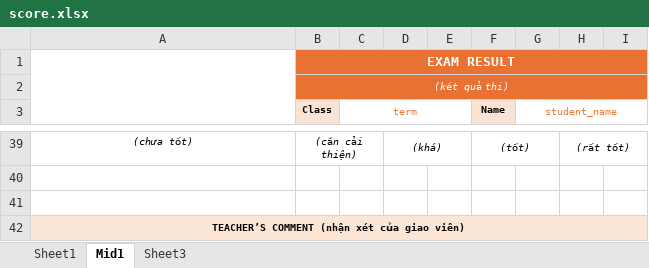
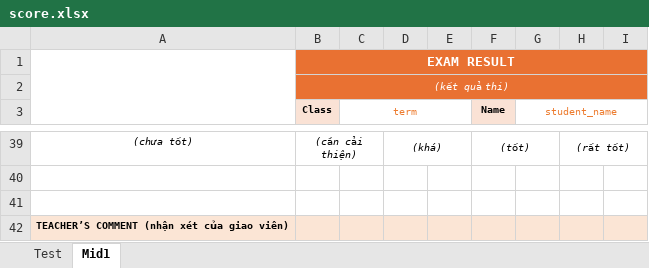
Before and after one commit to doantuyen15/WeaverCRM, an Excel workbook: public/assets/reports/score.xlsx, sheet Mid1, drawn as a sheet; only a part is shown, gaps mark what is left out; values as stored, in another font and other column widths than the file's, no borders; charts and pictures not drawn; removed rows and columns are numbered as before the commit, all else as after; the diff covers the shown part only; the diff names each change by its address in the sheet, - before the commit and + after, or states it on an @@ line.

```diff
--- a/public/assets/reports/score.xlsx (sheet Mid1)
+++ b/public/assets/reports/score.xlsx (sheet Mid1)
-sheet tab: Sheet1
+sheet tab: Test
-sheet tab: Sheet3
-A42:I42 merged
```
Also changed, not shown: 2 added rows, 2 removed rows, 11 edited cells, cell formats and merged cells elsewhere in this sheet, sheet Test, charts or pictures, 8 other files.
